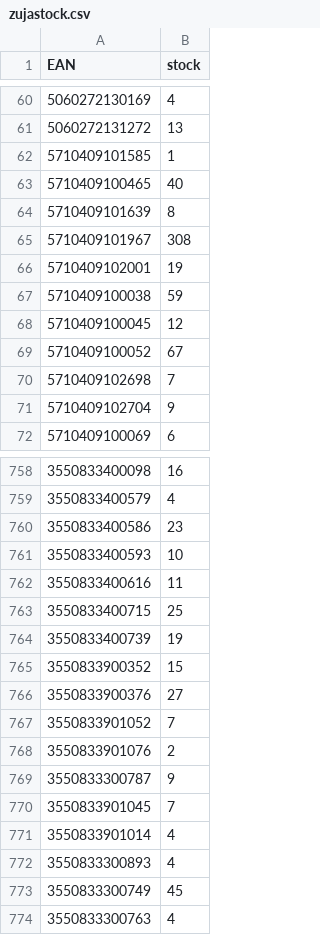
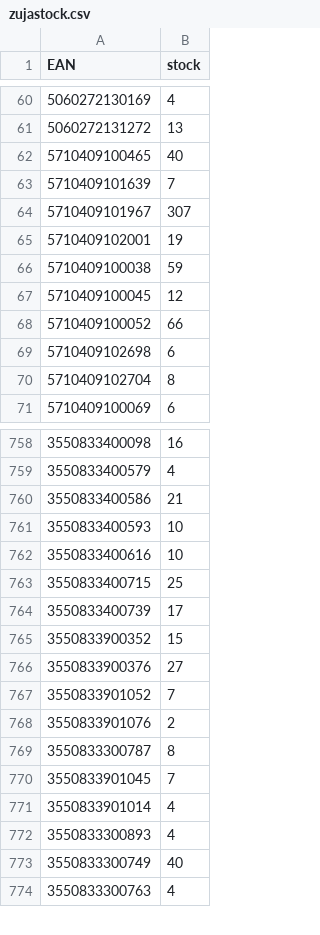
Before and after one commit to mbtylla/pigu, a CSV file: zujastock.csv, drawn as a sheet; only a part is shown, gaps mark what is left out; the diff covers the shown part only.

```diff
--- a/zujastock.csv
+++ b/zujastock.csv
@@ -61,6 +61,5 @@ EAN,stock
 5060272131272,13
-5710409101585,1
 5710409100465,40
-5710409101639,8
-5710409101967,308
+5710409101639,7
+5710409101967,307
 5710409102001,19
@@ -68,5 +67,5 @@ EAN,stock
 5710409100045,12
-5710409100052,67
-5710409102698,7
-5710409102704,9
+5710409100052,66
+5710409102698,6
+5710409102704,8
 5710409100069,6
@@ -759,7 +759,7 @@ EAN,stock
 3550833400579,4
-3550833400586,23
+3550833400586,21
 3550833400593,10
-3550833400616,11
+3550833400616,10
 3550833400715,25
-3550833400739,19
+3550833400739,17
 3550833900352,15
@@ -768,3 +768,3 @@ EAN,stock
 3550833901076,2
-3550833300787,9
+3550833300787,8
 3550833901045,7
@@ -772,3 +772,3 @@ EAN,stock
 3550833300893,4
-3550833300749,45
+3550833300749,40
 3550833300763,4
```
Also changed, not shown: 3 added rows, 2 removed rows and 30 edited cells elsewhere in this file, 2 other files.
